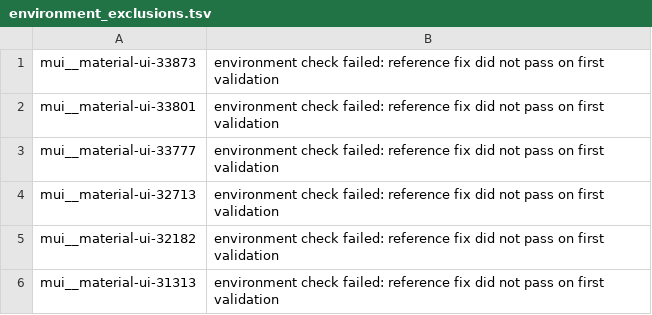
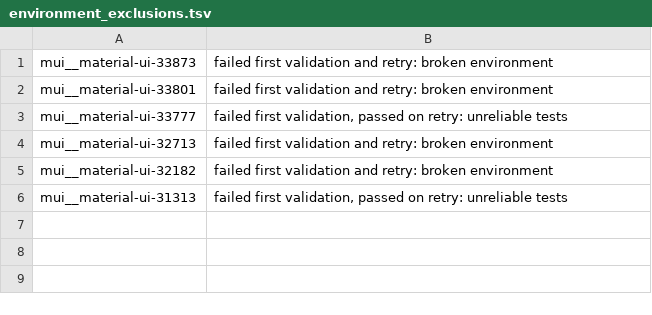
Before and after one commit to RohanReddyGarlapati/stale-repo-instructions-study, a TSV file: manifests/environment_exclusions.tsv, drawn as a sheet.

Commit message:
Tighten relevance rule to single-source-file fixes; record exclusion reasons; add CONDS option

```diff
--- a/manifests/environment_exclusions.tsv
+++ b/manifests/environment_exclusions.tsv
@@ -1,6 +1,6 @@
-mui__material-ui-33873	environment check failed: reference fix did not pass on first validation
-mui__material-ui-33801	environment check failed: reference fix did not pass on first validation
-mui__material-ui-33777	environment check failed: reference fix did not pass on first validation
-mui__material-ui-32713	environment check failed: reference fix did not pass on first validation
-mui__material-ui-32182	environment check failed: reference fix did not pass on first validation
-mui__material-ui-31313	environment check failed: reference fix did not pass on first validation
+mui__material-ui-33873	failed first validation and retry: broken environment
+mui__material-ui-33801	failed first validation and retry: broken environment
+mui__material-ui-33777	failed first validation, passed on retry: unreliable tests
+mui__material-ui-32713	failed first validation and retry: broken environment
+mui__material-ui-32182	failed first validation and retry: broken environment
+mui__material-ui-31313	failed first validation, passed on retry: unreliable tests
```
Also changed, not shown: 2 other files.
